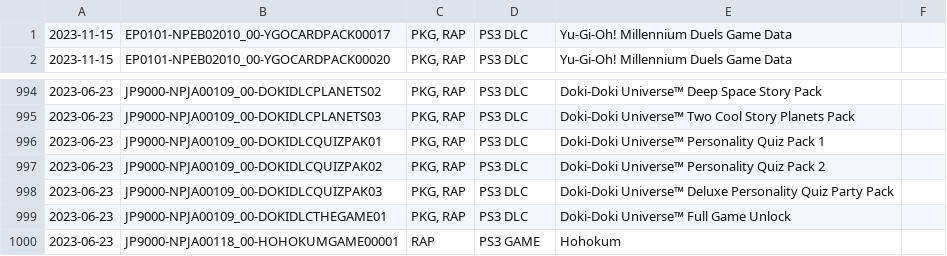
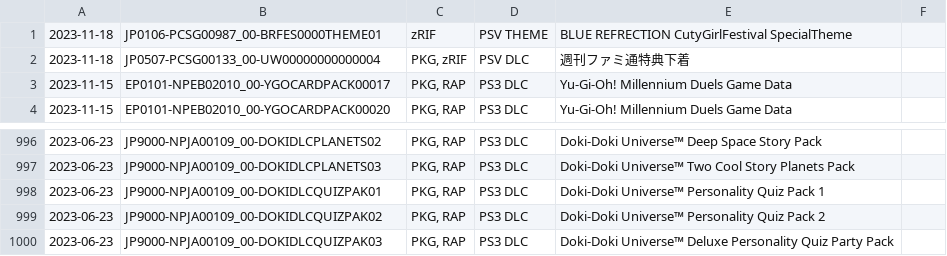
Before and after one commit to 1jtp8sobiu/psn-chihiro, a TSV file: latest.tsv, drawn as a sheet; only a part is shown, gaps mark what is left out.

```diff
--- a/latest.tsv
+++ b/latest.tsv
@@ -1 +1,3 @@
+2023-11-18	JP0106-PCSG00987_00-BRFES0000THEME01	zRIF	PSV THEME	BLUE REFRECTION CutyGirlFestival SpecialTheme	
+2023-11-18	JP0507-PCSG00133_00-UW00000000000004	PKG, zRIF	PSV DLC	週刊ファミ通特典下着	
 2023-11-15	EP0101-NPEB02010_00-YGOCARDPACK00017	PKG, RAP	PS3 DLC	Yu-Gi-Oh! Millennium Duels Game Data	
@@ -998,3 +1000 @@
 2023-06-23	JP9000-NPJA00109_00-DOKIDLCQUIZPAK03	PKG, RAP	PS3 DLC	Doki-Doki Universe™ Deluxe Personality Quiz Party Pack	
-2023-06-23	JP9000-NPJA00109_00-DOKIDLCTHEGAME01	PKG, RAP	PS3 DLC	Doki-Doki Universe™ Full Game Unlock	
-2023-06-23	JP9000-NPJA00118_00-HOHOKUMGAME00001	RAP	PS3 GAME	Hohokum	
```
Also changed, not shown: 2 other files.
